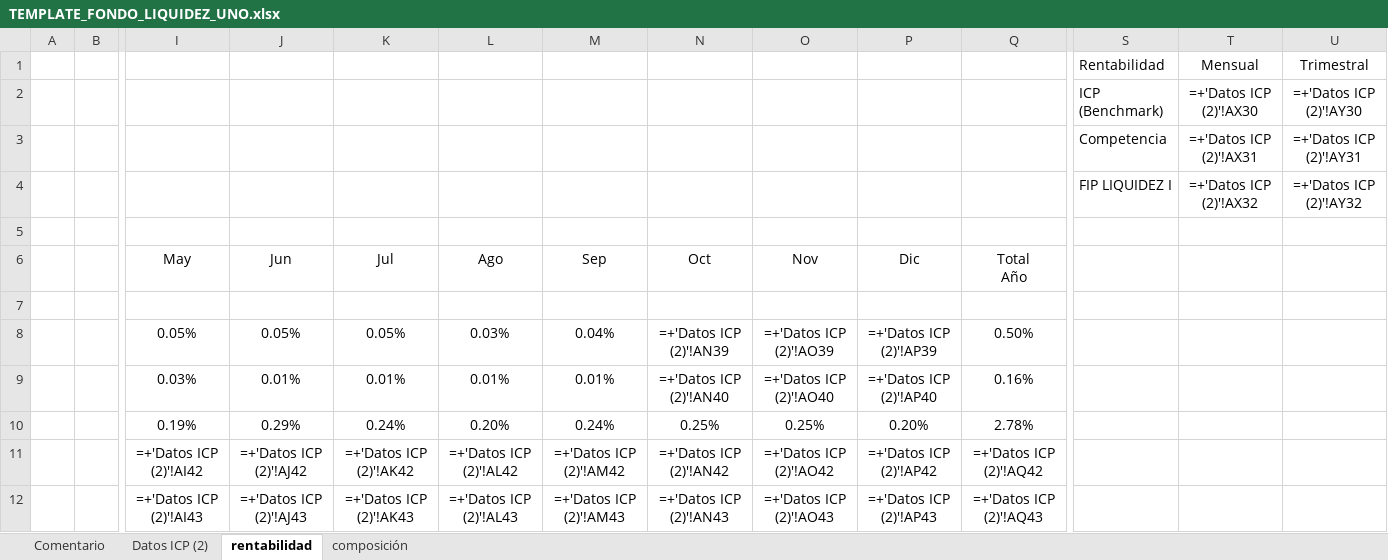
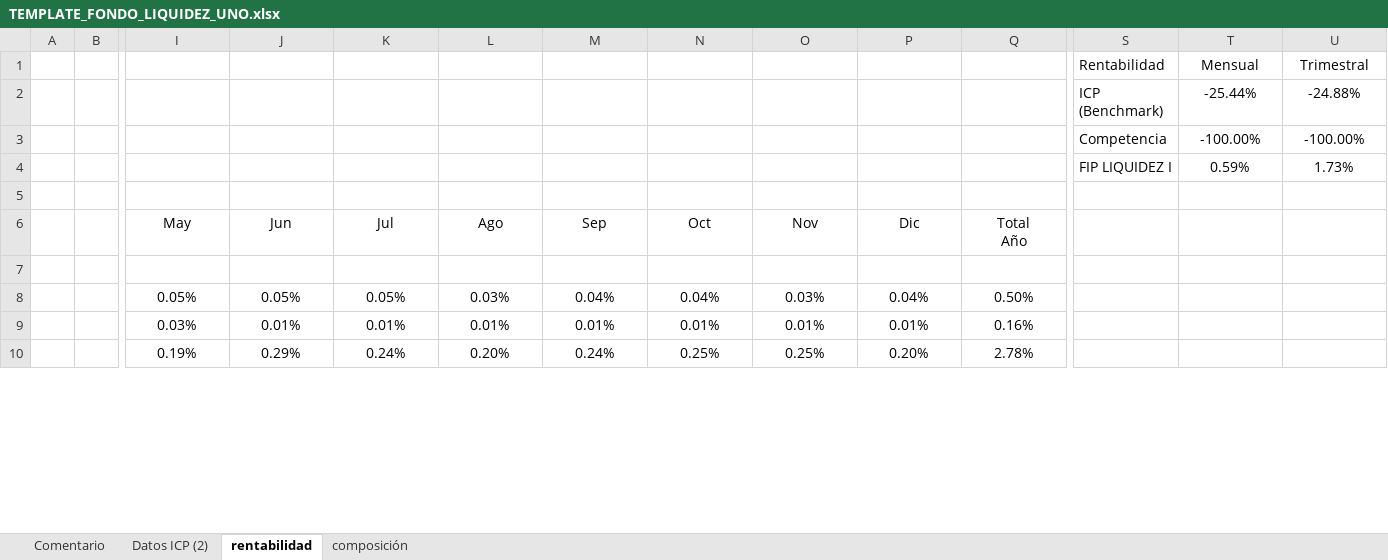
Before and after one commit to mivelascor/fondos-financieros, an Excel workbook: inputs/templates/TEMPLATE_FONDO_LIQUIDEZ_UNO.xlsx, sheet rentabilidad, drawn as a sheet; only a part is shown, gaps mark what is left out; values as stored, in another font and other column widths than the file's, no borders; formulas without a stored value are shown as written; removed rows and columns are numbered as before the commit, all else as after; rows hold the shown columns only; the diff covers the shown part only; the diff names each change by its address in the sheet, - before the commit and + after, or states it on an @@ line.

```diff
--- a/inputs/templates/TEMPLATE_FONDO_LIQUIDEZ_UNO.xlsx (sheet rentabilidad)
+++ b/inputs/templates/TEMPLATE_FONDO_LIQUIDEZ_UNO.xlsx (sheet rentabilidad)
-row 2:  |  |  |  |  |  |  |  |  |  |  | ICP (Benchmark) | =+'Datos ICP (2)'!AX30 | =+'Datos ICP (2)'!AY30
-row 3:  |  |  |  |  |  |  |  |  |  |  | Competencia | =+'Datos ICP (2)'!AX31 | =+'Datos ICP (2)'!AY31
-row 4:  |  |  |  |  |  |  |  |  |  |  | FIP LIQUIDEZ I | =+'Datos ICP (2)'!AX32 | =+'Datos ICP (2)'!AY32
+row 2:  |  |  |  |  |  |  |  |  |  |  | ICP (Benchmark) | -25.44% | -24.88%
+row 3:  |  |  |  |  |  |  |  |  |  |  | Competencia | -100.00% | -100.00%
+row 4:  |  |  |  |  |  |  |  |  |  |  | FIP LIQUIDEZ I | 0.59% | 1.73%
-N8 (Oct): =+'Datos ICP (2)'!AN39
+N8 (Oct): 0.04%
-O8 (Nov): =+'Datos ICP (2)'!AO39
+O8 (Nov): 0.03%
-P8 (Dic): =+'Datos ICP (2)'!AP39
+P8 (Dic): 0.04%
-N9 (Oct): =+'Datos ICP (2)'!AN40
+N9 (Oct): 0.01%
-O9 (Nov): =+'Datos ICP (2)'!AO40
+O9 (Nov): 0.01%
-P9 (Dic): =+'Datos ICP (2)'!AP40
+P9 (Dic): 0.01%
-row 11:  |  | =+'Datos ICP (2)'!AI42 | =+'Datos ICP (2)'!AJ42 | =+'Datos ICP (2)'!AK42 | =+'Datos ICP (2)'!AL42 | =+'Datos ICP (2)'!AM42 | =+'Datos ICP (2)'!AN42 | =+'Datos ICP (2)'!AO42 | =+'Datos ICP (2)'!AP42 | =+'Datos ICP (2)'!AQ42
-row 12:  |  | =+'Datos ICP (2)'!AI43 | =+'Datos ICP (2)'!AJ43 | =+'Datos ICP (2)'!AK43 | =+'Datos ICP (2)'!AL43 | =+'Datos ICP (2)'!AM43 | =+'Datos ICP (2)'!AN43 | =+'Datos ICP (2)'!AO43 | =+'Datos ICP (2)'!AP43 | =+'Datos ICP (2)'!AQ43
```
Also changed, not shown: 18 added rows and 16 removed rows elsewhere in this sheet, sheet Datos ICP (2), sheet composición, charts or pictures.
